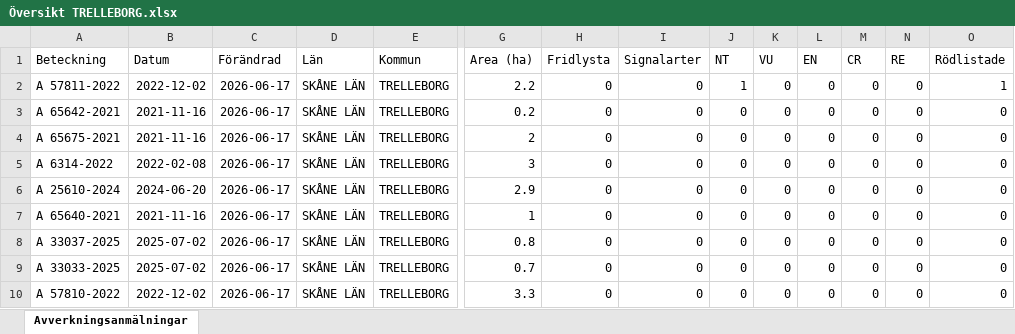
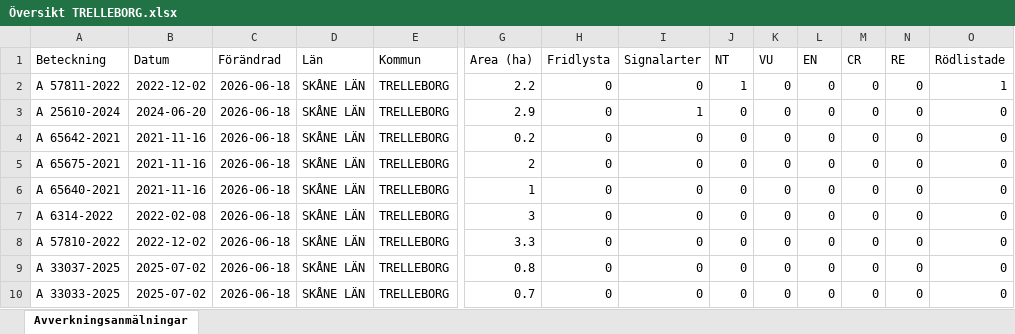
Before and after one commit to klasma/Logging_1287, an Excel workbook: Översikt TRELLEBORG.xlsx, sheet Avverkningsanmälningar, drawn as a sheet; only a part is shown, gaps mark what is left out; values as stored, in another font and other column widths than the file's, no borders; removed rows and columns are numbered as before the commit, all else as after; rows hold the shown columns only; the diff names each change by its address in the sheet, - before the commit and + after, or states it on an @@ line.

```diff
--- a/Översikt TRELLEBORG.xlsx (sheet Avverkningsanmälningar)
+++ b/Översikt TRELLEBORG.xlsx (sheet Avverkningsanmälningar)
-C2 (Förändrad): 2026-06-17
+C2 (Förändrad): 2026-06-18
+row 3: A 25610-2024 | 2024-06-20 | 2026-06-18 | SKÅNE LÄN | TRELLEBORG | 2.9 | 0 | 1 | 0 | 0 | 0 | 0 | 0 | 0
-C4:C5 (Förändrad): 2026-06-17
+C4:C5 (Förändrad): 2026-06-18
+row 6: A 65640-2021 | 2021-11-16 | 2026-06-18 | SKÅNE LÄN | TRELLEBORG | 1 | 0 | 0 | 0 | 0 | 0 | 0 | 0 | 0
-C7:C8 (Förändrad): 2026-06-17
+C7:C8 (Förändrad): 2026-06-18
-A8 (Beteckning): A 25610-2024
+A8 (Beteckning): A 57810-2022
-B8 (Datum): 2024-06-20
+B8 (Datum): 2022-12-02
-G8 (Area (ha)): 2.9
+G8 (Area (ha)): 3.3
-row 7: A 65640-2021 | 2021-11-16 | 2026-06-17 | SKÅNE LÄN | TRELLEBORG | 1 | 0 | 0 | 0 | 0 | 0 | 0 | 0 | 0
-C9:C10 (Förändrad): 2026-06-17
+C9:C10 (Förändrad): 2026-06-18
-row 10: A 57810-2022 | 2022-12-02 | 2026-06-17 | SKÅNE LÄN | TRELLEBORG | 3.3 | 0 | 0 | 0 | 0 | 0 | 0 | 0 | 0
```
Also changed, not shown: artfynd/A 57811-2022 artfynd.xlsx, 12 other files.
